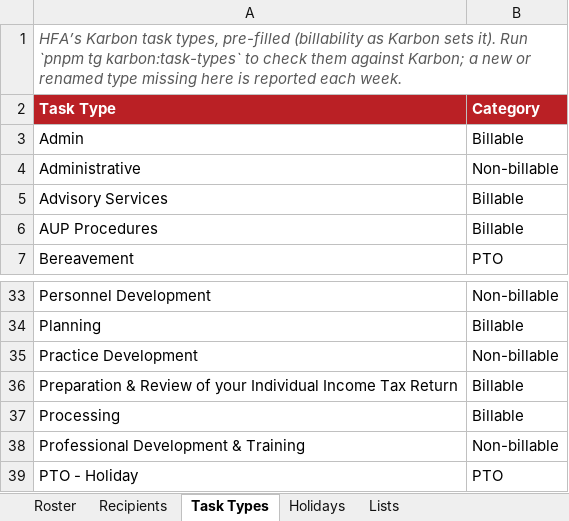
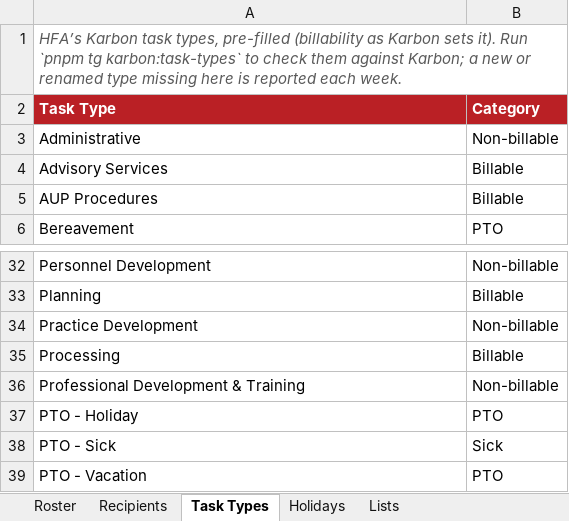
Before and after one commit to TheDarkUrge-sudo/time-governance, an Excel workbook: templates/HFA_Staff_Roster_Template.xlsx, sheet Task Types, drawn as a sheet; only a part is shown, gaps mark what is left out; the shorter side is filled out with more unchanged rows; values as stored, in another font and other column widths than the file's, no borders; the diff names each change by its address in the sheet, - before the commit and + after, or states it on an @@ line.

```diff
--- a/templates/HFA_Staff_Roster_Template.xlsx (sheet Task Types)
+++ b/templates/HFA_Staff_Roster_Template.xlsx (sheet Task Types)
-row 3: Admin | Billable
-row 36: Preparation & Review of your Individual Income Tax Return | Billable
```
Also changed, not shown: 3 other files.
